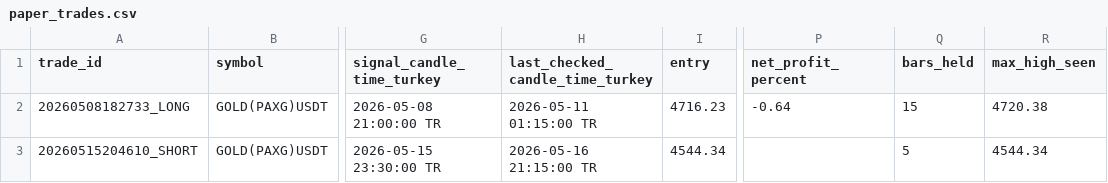
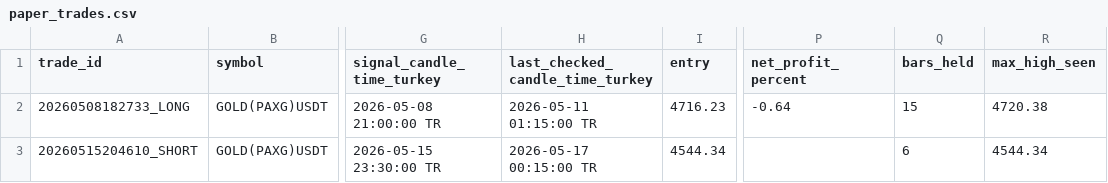
Before and after one commit to Gh2535/paxg-signal-bot, a CSV file: paper_trades.csv, drawn as a sheet; only a part is shown, gaps mark what is left out; the diff names each change by its address in the sheet, - before the commit and + after, or states it on an @@ line.

```diff
--- a/paper_trades.csv
+++ b/paper_trades.csv
-H3 (last_checked_candle_time_turkey): 2026-05-16 21:15:00 TR
+H3 (last_checked_candle_time_turkey): 2026-05-17 00:15:00 TR
-Q3 (bars_held): 5
+Q3 (bars_held): 6
```
Also changed, not shown: btc_signals_log.csv, signals_log.csv.
